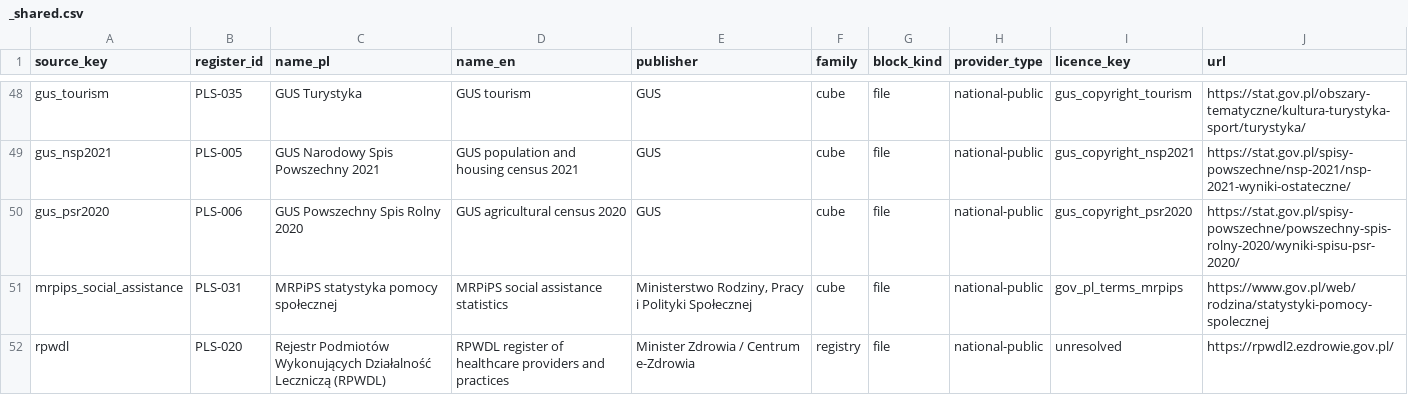
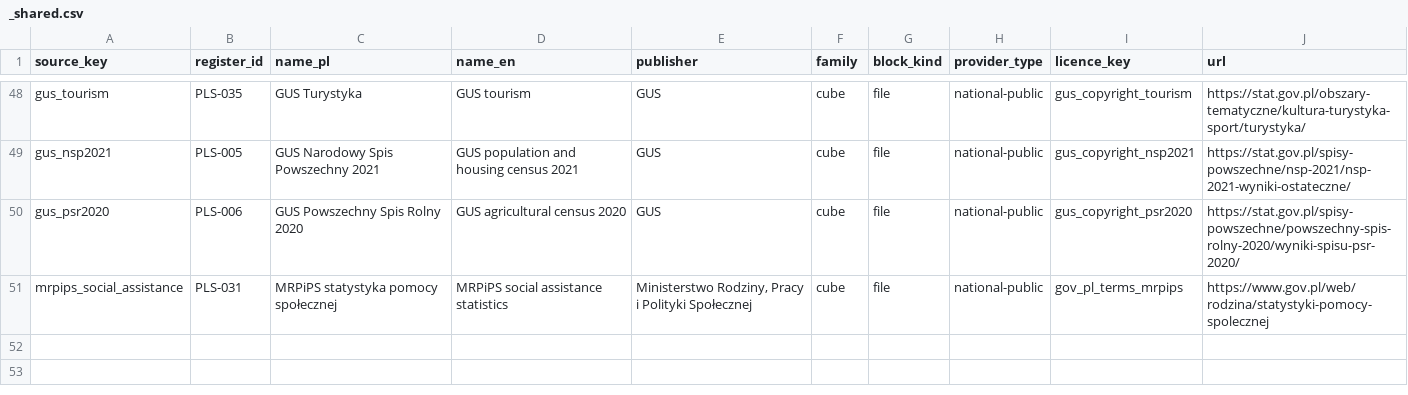
Before and after one commit to zohelo/zohelo-data, a CSV file: warehouse/seed_rows/source/_shared.csv, drawn as a sheet; only a part is shown, gaps mark what is left out; the diff names each change by its address in the sheet, - before the commit and + after, or states it on an @@ line.

```diff
--- a/warehouse/seed_rows/source/_shared.csv
+++ b/warehouse/seed_rows/source/_shared.csv
-row 52: rpwdl | PLS-020 | Rejestr Podmiotów Wykonujących Działalność Leczniczą (RPWDL) | RPWDL register of healthcare providers and practices | Minister Zdrowia / Centrum e-Zdrowia | registry | file | national-public | unresolved | https://rpwdl2.ezdrowie.gov.pl/
```
Also changed, not shown: warehouse/seed_rows/kpi/_shared.csv, warehouse/seed_rows/kpi_measure/_shared.csv, 28 other files.
